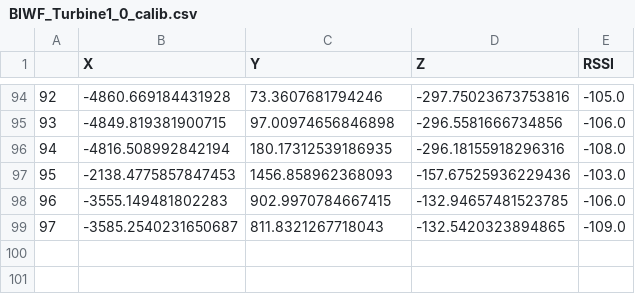
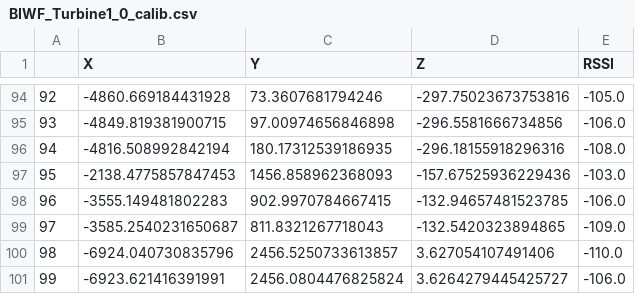
Before and after one commit to erikvcarlson/WingWatch, a CSV file: WoW_Test_Cases/BIWF_Turbine1_0_calib.csv, drawn as a sheet; only a part is shown, gaps mark what is left out.

```diff
--- a/WoW_Test_Cases/BIWF_Turbine1_0_calib.csv
+++ b/WoW_Test_Cases/BIWF_Turbine1_0_calib.csv
@@ -99 +99,3 @@
 97,-3585.2540231650687,811.8321267718043,-132.5420323894865,-109.0
+98,-6924.040730835796,2456.5250733613857,3.627054107491406,-110.0
+99,-6923.621416391991,2456.0804476825824,3.6264279445425727,-106.0
```
Also changed, not shown: WoW_Test_Cases/SE_Light_434_2_calib.csv, WoW_Test_Cases/SE_Light_434_4_calib.csv, 26 other files.
